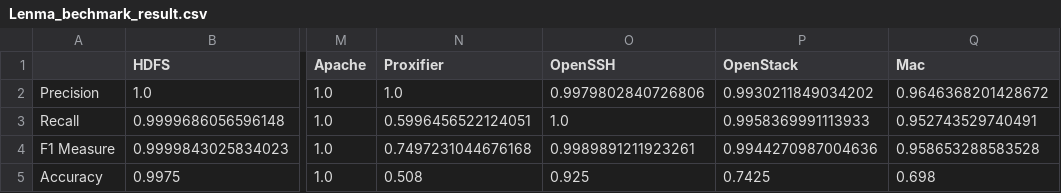
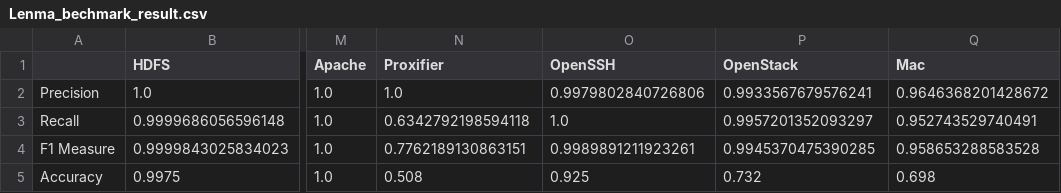
Before and after one commit to vbertalan/ParserBenchmarks, a CSV file: results/Lenma_bechmark_result.csv, drawn as a sheet; only a part is shown, gaps mark what is left out; the diff names each change by its address in the sheet, - before the commit and + after, or states it on an @@ line.

```diff
--- a/results/Lenma_bechmark_result.csv
+++ b/results/Lenma_bechmark_result.csv
-P2 (OpenStack): 0.9930211849034202
+P2 (OpenStack): 0.9933567679576241
-N3 (Proxifier): 0.5996456522124051
+N3 (Proxifier): 0.6342792198594118
-P3 (OpenStack): 0.9958369991113933
+P3 (OpenStack): 0.9957201352093297
-N4 (Proxifier): 0.7497231044676168
+N4 (Proxifier): 0.7762189130863151
-P4 (OpenStack): 0.9944270987004636
+P4 (OpenStack): 0.9945370475390285
-P5 (OpenStack): 0.7425
+P5 (OpenStack): 0.732
```
Also changed, not shown: results/Drain_bechmark_result.csv, 17 other files.
